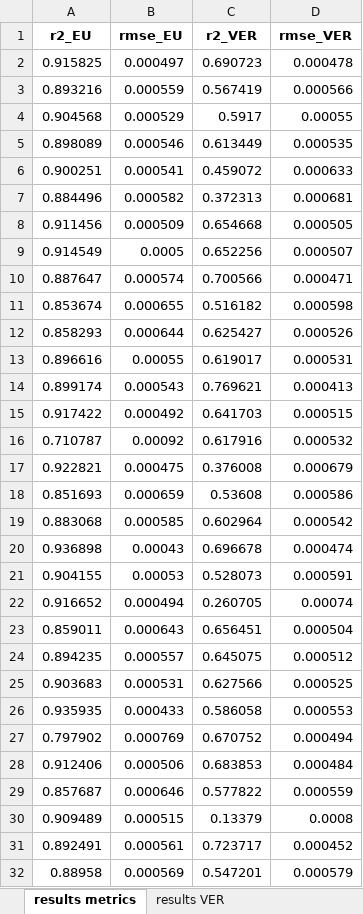
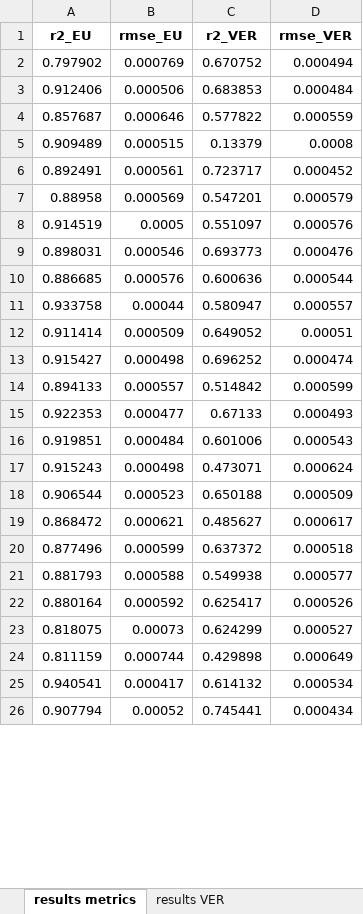
Before and after one commit to utkuzun/thesis, an Excel workbook: part2/tables-2/results_part-2.xlsx, sheet results metrics, drawn as a sheet; only a part is shown; the shorter side is filled out with more unchanged rows; values as stored, in another font and other column widths than the file's, no borders; removed rows and columns are numbered as before the commit, all else as after; the diff covers the shown part only; the diff names each change by its address in the sheet, - before the commit and + after, or states it on an @@ line.

```diff
--- a/part2/tables-2/results_part-2.xlsx (sheet results metrics)
+++ b/part2/tables-2/results_part-2.xlsx (sheet results metrics)
-row 2: 0.915825 | 0.000497 | 0.690723 | 0.000478
-row 3: 0.893216 | 0.000559 | 0.567419 | 0.000566
-row 4: 0.904568 | 0.000529 | 0.5917 | 0.00055
-row 5: 0.898089 | 0.000546 | 0.613449 | 0.000535
-row 6: 0.900251 | 0.000541 | 0.459072 | 0.000633
-row 7: 0.884496 | 0.000582 | 0.372313 | 0.000681
-row 8: 0.911456 | 0.000509 | 0.654668 | 0.000505
-row 9: 0.914549 | 0.0005 | 0.652256 | 0.000507
-row 10: 0.887647 | 0.000574 | 0.700566 | 0.000471
-row 11: 0.853674 | 0.000655 | 0.516182 | 0.000598
-row 12: 0.858293 | 0.000644 | 0.625427 | 0.000526
-row 13: 0.896616 | 0.00055 | 0.619017 | 0.000531
-row 14: 0.899174 | 0.000543 | 0.769621 | 0.000413
-row 15: 0.917422 | 0.000492 | 0.641703 | 0.000515
-row 16: 0.710787 | 0.00092 | 0.617916 | 0.000532
-row 17: 0.922821 | 0.000475 | 0.376008 | 0.000679
-row 18: 0.851693 | 0.000659 | 0.53608 | 0.000586
-row 19: 0.883068 | 0.000585 | 0.602964 | 0.000542
-row 20: 0.936898 | 0.00043 | 0.696678 | 0.000474
-row 21: 0.904155 | 0.00053 | 0.528073 | 0.000591
-row 22: 0.916652 | 0.000494 | 0.260705 | 0.00074
-row 23: 0.859011 | 0.000643 | 0.656451 | 0.000504
-row 24: 0.894235 | 0.000557 | 0.645075 | 0.000512
-row 25: 0.903683 | 0.000531 | 0.627566 | 0.000525
-row 26: 0.935935 | 0.000433 | 0.586058 | 0.000553
```
Also changed, not shown: 25 added rows elsewhere in this sheet, sheet results EU, sheet results VER, sheet domain exceedence EU, sheet domain exceedence VER, sheet results metrics summary, part3/tables-3/results_part-3.xlsx, part4/tables-4/results_part-4.xlsx, 18 other files.
